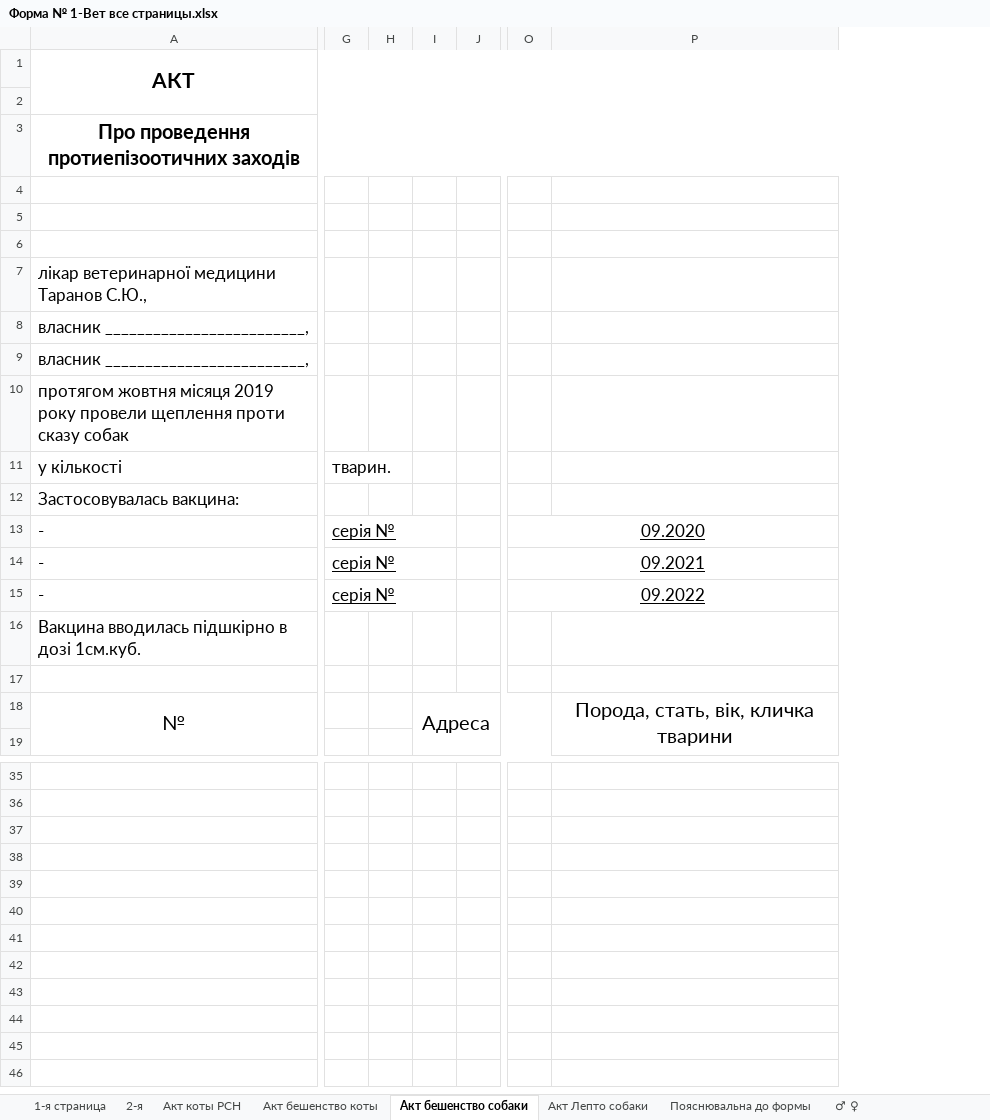
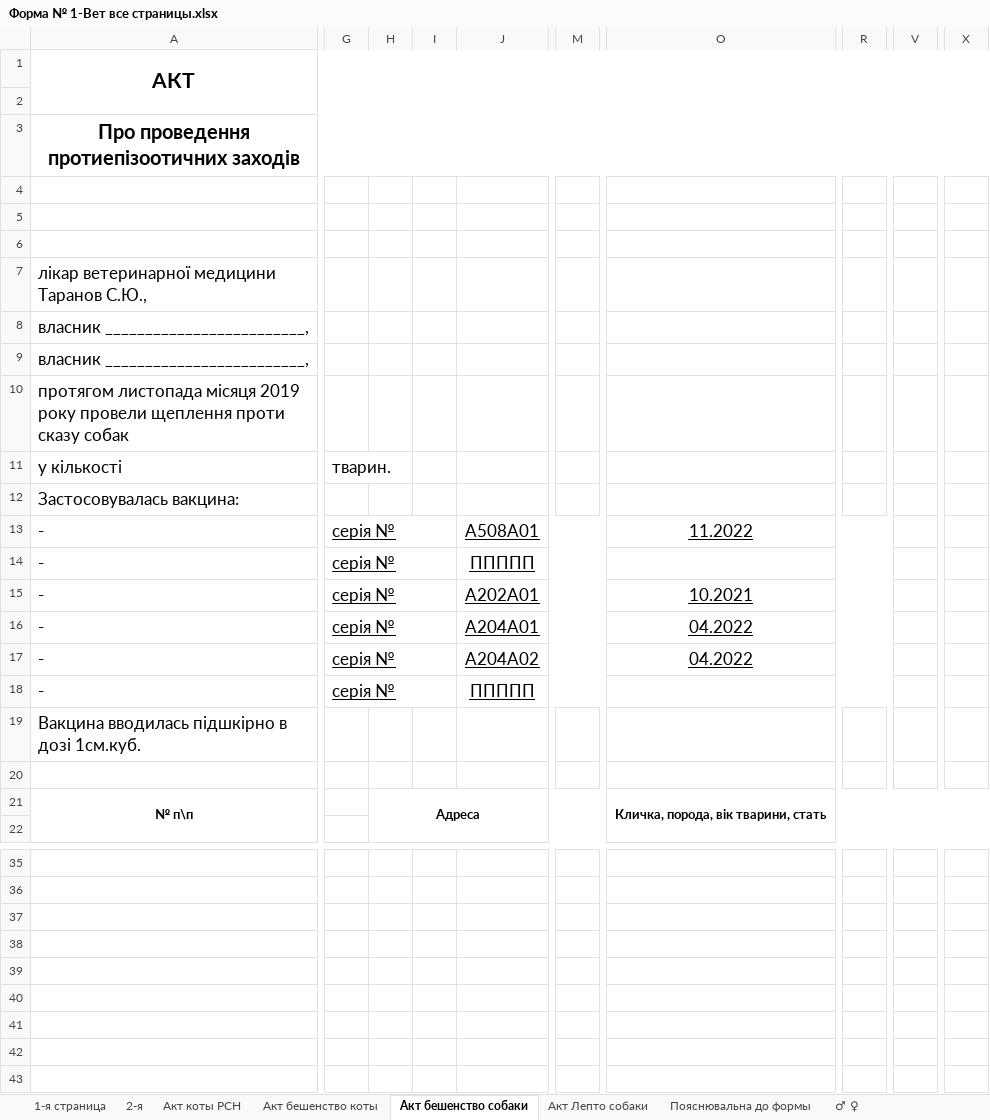
Before and after one commit to scorp1323/lapous_boss, an Excel workbook: Отчет Эпизотолог/Отчет Ексель/Форма № 1-Вет все страницы.xlsx, sheet Акт бешенство собаки, drawn as a sheet; only a part is shown, gaps mark what is left out; values as stored, in another font and other column widths than the file's, no borders; removed rows and columns are numbered as before the commit, all else as after; rows hold the shown columns only; the diff covers the shown part only; the diff names each change by its address in the sheet, - before the commit and + after, or states it on an @@ line.

```diff
--- a/Отчет Эпизотолог/Отчет Ексель/Форма № 1-Вет все страницы.xlsx (sheet Акт бешенство собаки)
+++ b/Отчет Эпизотолог/Отчет Ексель/Форма № 1-Вет все страницы.xlsx (sheet Акт бешенство собаки)
-column H, empty
-column I, empty
+column H, empty
+column J, rows 13-14: A508A01 | ППППП; row 18: ППППП
+column M, empty
-column O, rows 13-15: 09.2020 | 09.2021 | 09.2022
-column P, empty
+column O, row 13: 11.2022
+column R, empty
+column V, empty
+column X, empty
-A10: протягом жовтня місяця 2019…
+A10: протягом листопада місяця 2019…
-G13:I13 merged
+G13:I13 merged
-J13:M13 merged
-G14:I14 merged
+G14:I14 merged
-J14:M14 merged
+row 15: - | серія № |  |  | A202A01 |  | 10.2021
+row 16: - | серія № |  |  | A204A01 |  | 04.2022
+row 17: - | серія № |  |  | A204A02 |  | 04.2022
-G15:I15 merged
+G18:I18 merged
-J15:M15 merged
-row 18: № |  |  | Адреса |  |  | Порода, стать, вік, кличка тварини
+row 21: № п\п |  | Адреса |  |  |  | Кличка, порода, вік тварини, стать
```
Also changed, not shown: 3 removed rows, 5 added columns, 1 removed column, 13 edited cells and merged cells elsewhere in this sheet, sheet Акт коты PCH, sheet Акт бешенство коты, sheet Акт Лепто собаки.
